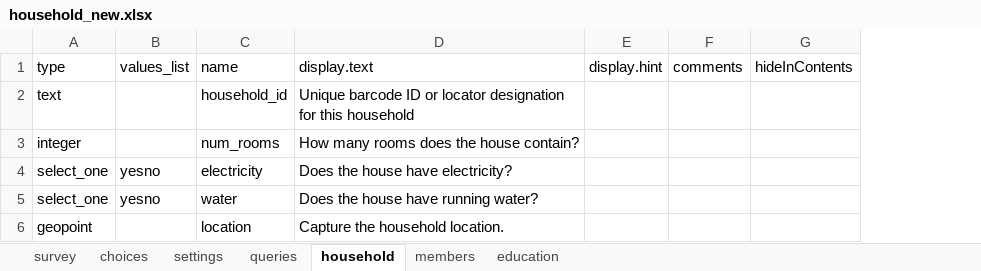
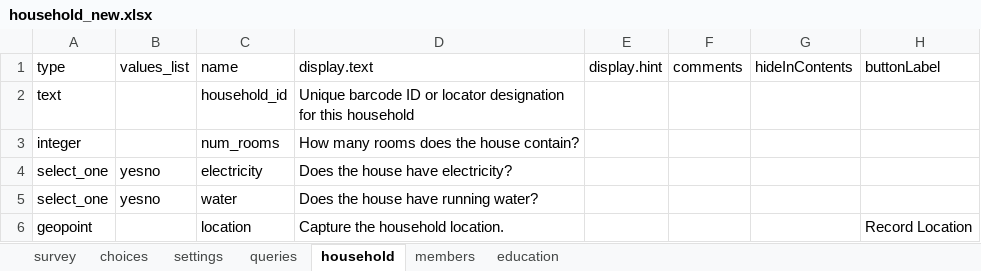
Before and after one commit to odk-x/app-designer, an Excel workbook: app/tables/household/forms/household_new/household_new.xlsx, sheet household, drawn as a sheet; values as stored, in another font and other column widths than the file's, no borders; the diff names each change by its address in the sheet, - before the commit and + after, or states it on an @@ line.

Commit message:
Changed the launch intent button to be Record Location

```diff
--- a/app/tables/household/forms/household_new/household_new.xlsx (sheet household)
+++ b/app/tables/household/forms/household_new/household_new.xlsx (sheet household)
+column H (buttonLabel), row 6: Record Location
```
Also changed, not shown: app/tables/selects/forms/selects/selects.xlsx, 4 other files.
